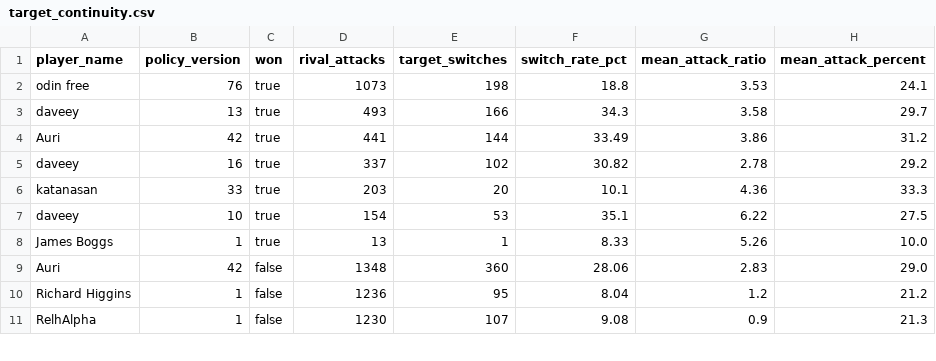
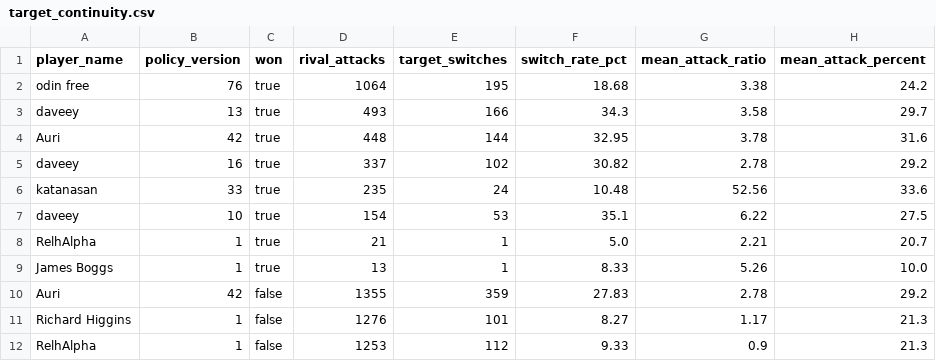
Before and after one commit to welttowelt/proxywar-coworld-starter, a CSV file: data/analysis/target_continuity.csv, drawn as a sheet; only a part is shown; the diff covers the shown part only.

```diff
--- a/data/analysis/target_continuity.csv
+++ b/data/analysis/target_continuity.csv
@@ -1,11 +1,12 @@
 player_name,policy_version,won,rival_attacks,target_switches,switch_rate_pct,mean_attack_ratio,mean_attack_percent
-odin free,76,true,1073,198,18.8,3.53,24.1
+odin free,76,true,1064,195,18.68,3.38,24.2
 daveey,13,true,493,166,34.3,3.58,29.7
-Auri,42,true,441,144,33.49,3.86,31.2
+Auri,42,true,448,144,32.95,3.78,31.6
 daveey,16,true,337,102,30.82,2.78,29.2
-katanasan,33,true,203,20,10.1,4.36,33.3
+katanasan,33,true,235,24,10.48,52.56,33.6
 daveey,10,true,154,53,35.1,6.22,27.5
+RelhAlpha,1,true,21,1,5.0,2.21,20.7
 James Boggs,1,true,13,1,8.33,5.26,10.0
-Auri,42,false,1348,360,28.06,2.83,29.0
-Richard Higgins,1,false,1236,95,8.04,1.2,21.2
-RelhAlpha,1,false,1230,107,9.08,0.9,21.3
+Auri,42,false,1355,359,27.83,2.78,29.2
+Richard Higgins,1,false,1276,101,8.27,1.17,21.3
+RelhAlpha,1,false,1253,112,9.33,0.9,21.3
```
Also changed, not shown: 33 edited cells elsewhere in this file, data/analysis/ffa_phase_profile.csv, data/analysis/player_performance.csv, 40 other files.
